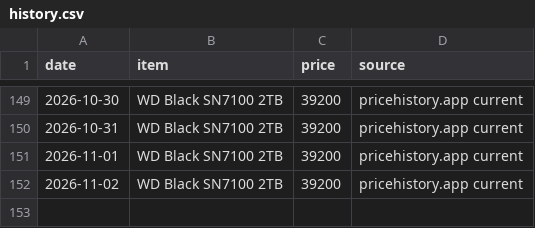
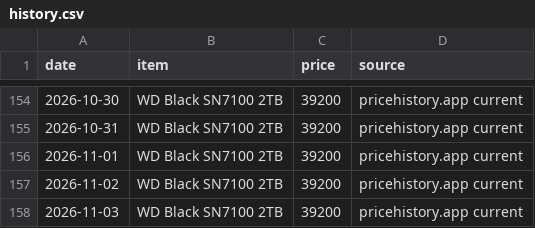
Before and after one commit to aashutosh2102/pc-price-tracker, a CSV file: data/history.csv, drawn as a sheet; only a part is shown, gaps mark what is left out; the diff covers the shown part only; the diff names each change by its address in the sheet, - before the commit and + after, or states it on an @@ line.

```diff
--- a/data/history.csv
+++ b/data/history.csv
+row 158: 2026-11-03 | WD Black SN7100 2TB | 39200 | pricehistory.app current
```
Also changed, not shown: 5 added rows elsewhere in this file, data/market_latest.csv, data/market_seen.csv, 4 other files.
